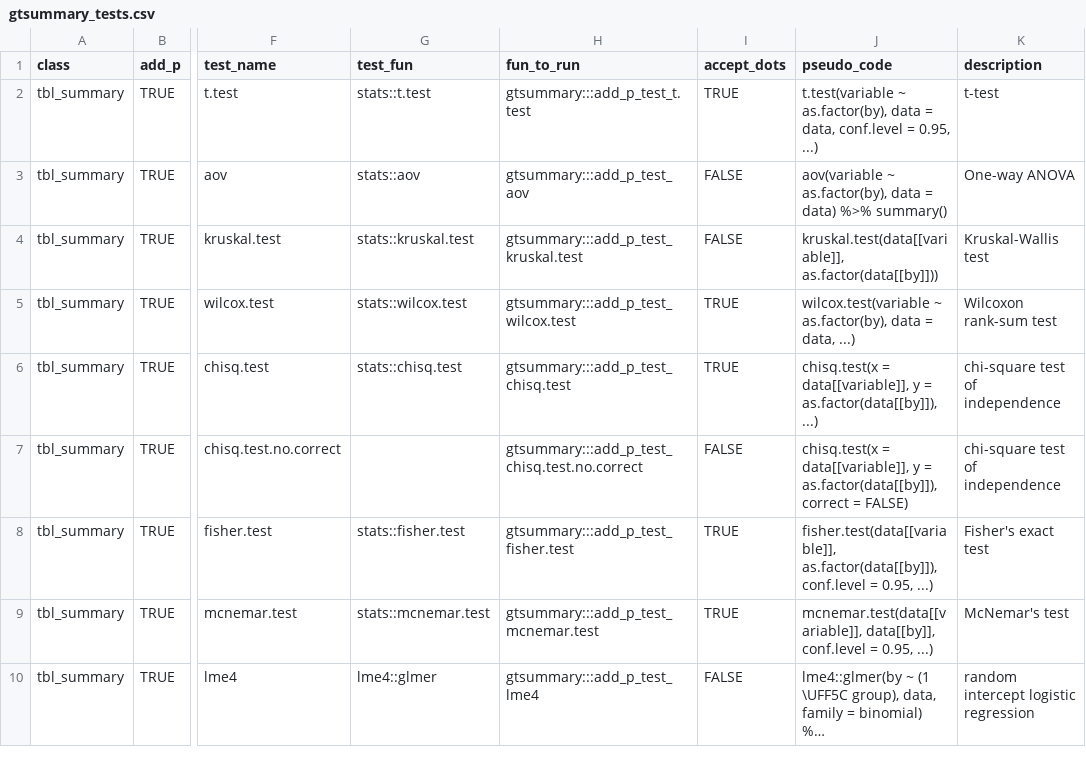
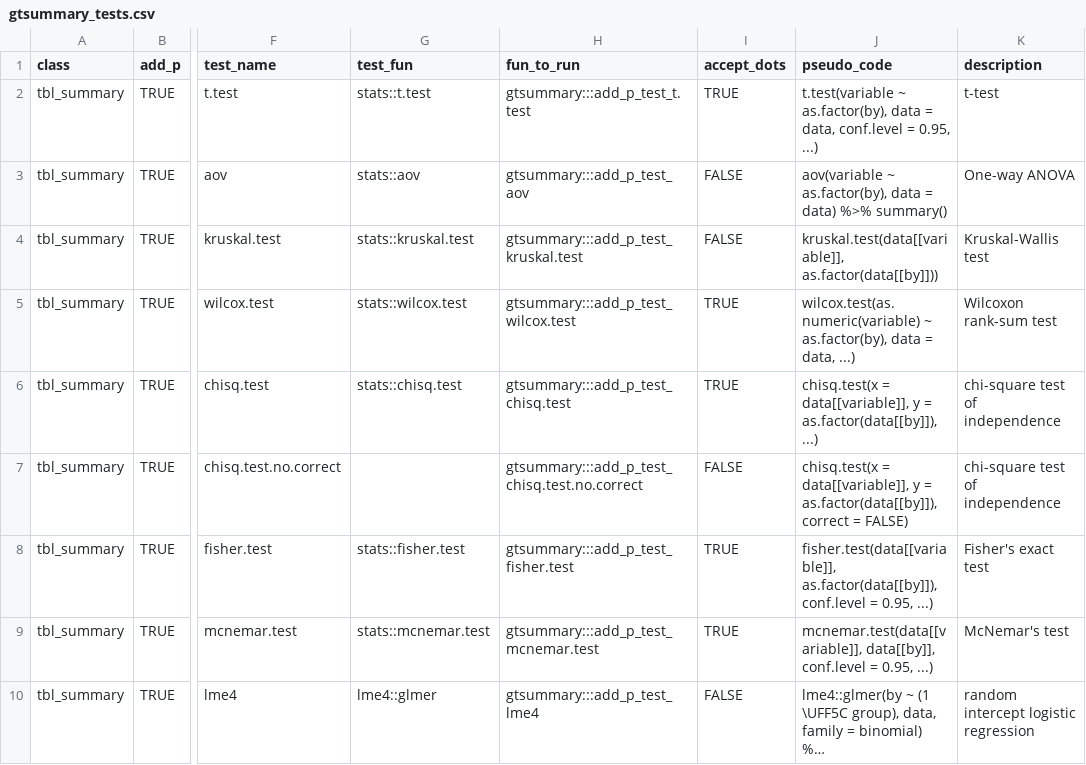
Before and after one commit to ddsjoberg/gtsummary, a CSV file: data-raw/gtsummary_tests.csv, drawn as a sheet; only a part is shown, gaps mark what is left out; long unchanged cells end in …; the diff names each change by its address in the sheet, - before the commit and + after, or states it on an @@ line.

Commit message:
difftime `wilcox.test()` update (#881)
* coercing variables to numeric before passing to `wilcox.test()`

* coercing variables to numeric before passing to `wilcox.test()`

* updating paired Wilcoxon test

* Update NEWS.md

```diff
--- a/data-raw/gtsummary_tests.csv
+++ b/data-raw/gtsummary_tests.csv
-J5 (pseudo_code): wilcox.test(variable ~ as.factor(by),…
+J5 (pseudo_code): wilcox.test(as.numeric(variable) ~ as.factor(by),…
```
Also changed, not shown: 4 other files.
